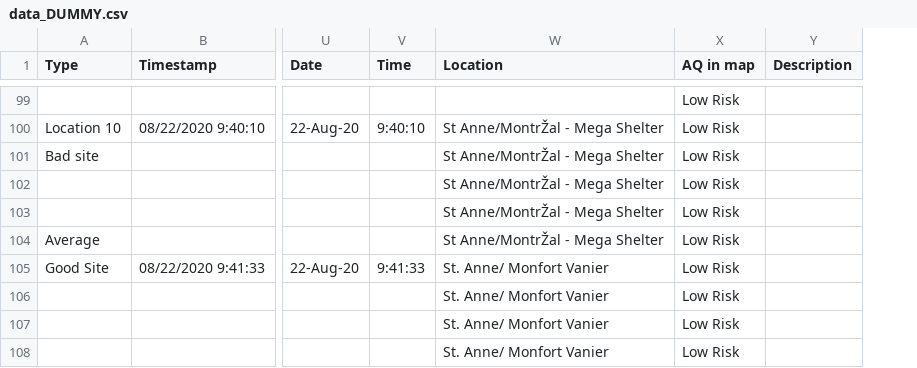
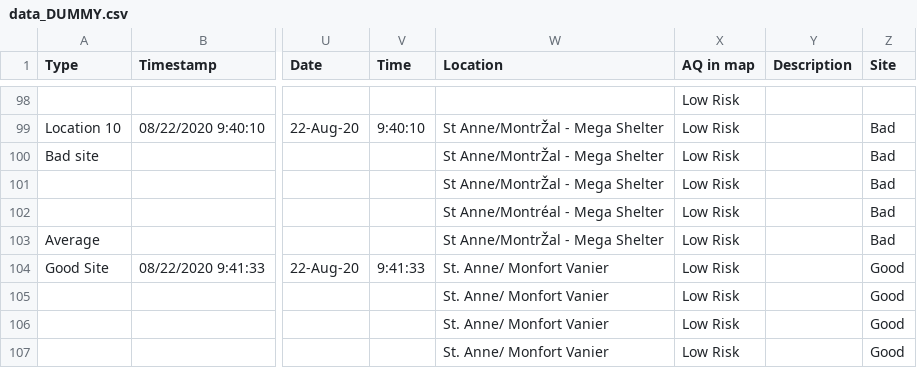
Before and after one commit to Noznoc/breathe-easy-test, a CSV file: data_DUMMY.csv, drawn as a sheet; only a part is shown, gaps mark what is left out; addresses are those after the commit; the diff covers the shown part only; the diff names each change by its address in the sheet, - before the commit and + after, or states it on an @@ line.

```diff
--- a/data_DUMMY.csv
+++ b/data_DUMMY.csv
+column Z (Site), rows 99-107: Bad | Bad | Bad | Bad | Bad | Good | Good | Good | Good
-W102 (Location): St Anne/MontrŽal - Mega Shelter
+W102 (Location): St Anne/Montréal - Mega Shelter
```
Also changed, not shown: 35 removed rows and 15 edited cells elsewhere in this file, 4 other files.
